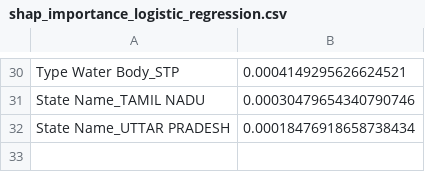
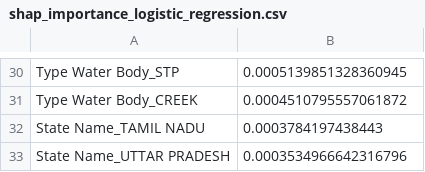
Before and after one commit to eemmeelliiee/ds-project, a CSV file: figures/shap_importance_logistic_regression.csv, drawn as a sheet; only a part is shown, gaps mark what is left out; addresses are those after the commit; the diff covers the shown part only; the diff names each change by its address in the sheet, - before the commit and + after, or states it on an @@ line.

```diff
--- a/figures/shap_importance_logistic_regression.csv
+++ b/figures/shap_importance_logistic_regression.csv
-B30: 0.0004149295626624521
+B30: 0.0005139851328360945
+row 31: Type Water Body_CREEK | 0.0004510795557061872
-B32: 0.00030479654340790746
+B32: 0.0003784197438443
-B33: 0.00018476918658738434
+B33: 0.0003534966642316796
```
Also changed, not shown: 3 added rows, 3 removed rows and 25 edited cells elsewhere in this file, data/cleaned_dataset.csv, figures/shap_importance_decision_tree.csv, 16 other files.
